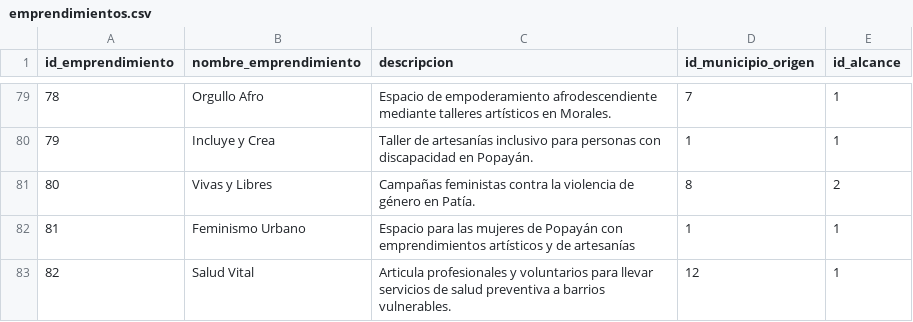
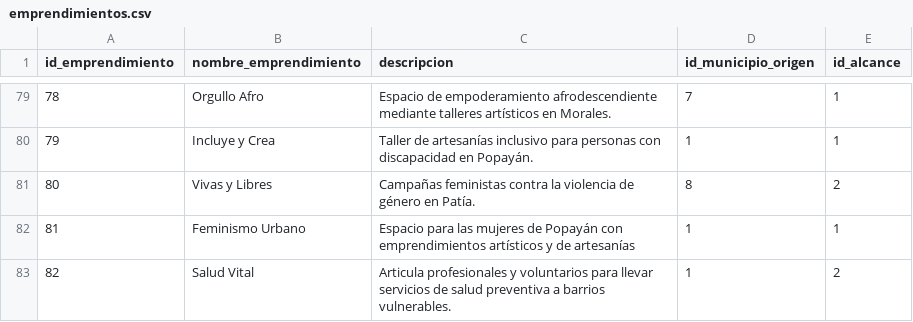
Before and after one commit to angeld321/modeloProyecto, a CSV file: Entorno Simulado/DATOS/emprendimientos.csv, drawn as a sheet; only a part is shown, gaps mark what is left out.

Commit message:
Correcion de integracion de embeddings de nuevos emprendimientos

```diff
--- a/Entorno Simulado/DATOS/emprendimientos.csv
+++ b/Entorno Simulado/DATOS/emprendimientos.csv
@@ -82,2 +82,2 @@
 81,Feminismo Urbano,Espacio para las mujeres de Popayán con emprendimientos artísticos y de artesanías ,1,1
-82,Salud Vital,Articula profesionales y voluntarios para llevar servicios de salud preventiva a barrios vulnerables.,12,1
+82,Salud Vital,Articula profesionales y voluntarios para llevar servicios de salud preventiva a barrios vulnerables.,1,2
```
Also changed, not shown: Entorno Simulado/DATOS/seguidores.csv, 1 other file.
